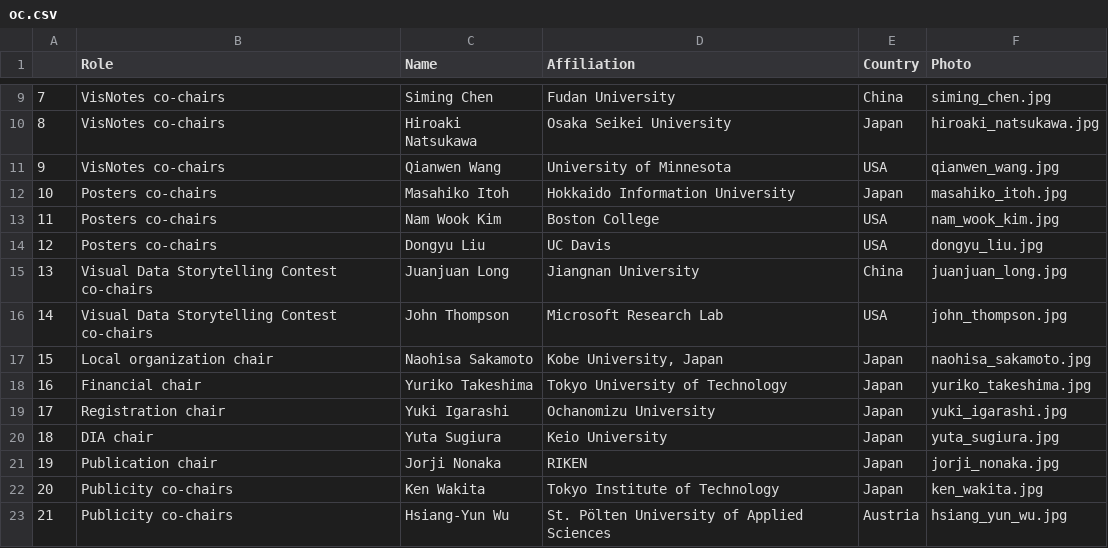
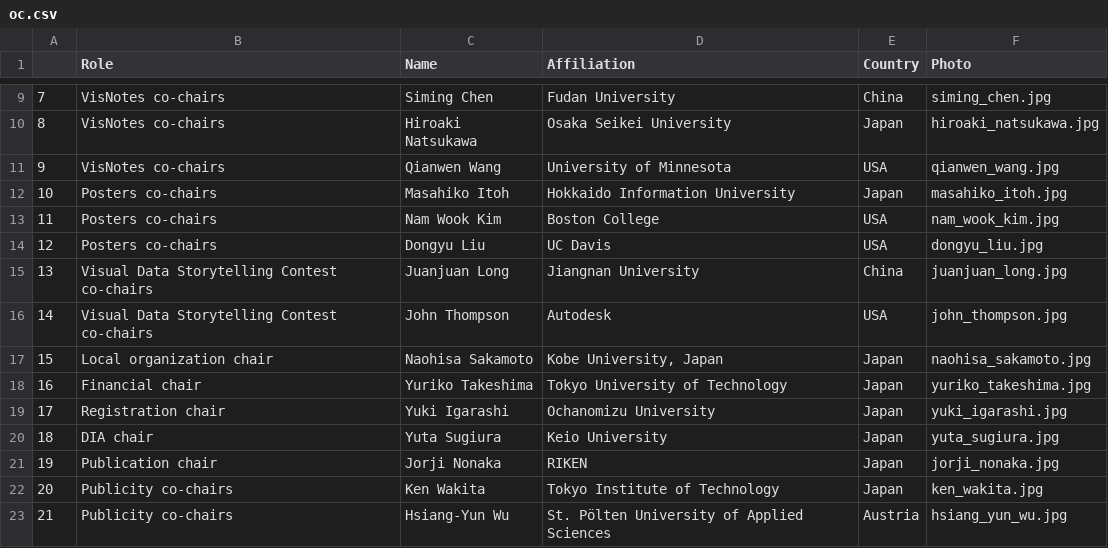
Before and after one commit to PacificVis/pvis2024, a CSV file: _data/oc.csv, drawn as a sheet; only a part is shown, gaps mark what is left out.

Commit message:
John Thompson at Autodesk

```diff
--- a/_data/oc.csv
+++ b/_data/oc.csv
@@ -15,3 +15,3 @@
 13,Visual Data Storytelling Contest co-chairs,Juanjuan Long,Jiangnan University,China,juanjuan_long.jpg
-14,Visual Data Storytelling Contest co-chairs,John Thompson,Microsoft Research Lab,USA,john_thompson.jpg
+14,Visual Data Storytelling Contest co-chairs,John Thompson,Autodesk,USA,john_thompson.jpg
 15,Local organization chair,Naohisa Sakamoto,"Kobe University, Japan",Japan,naohisa_sakamoto.jpg
```
Also changed, not shown: 2 other files.
